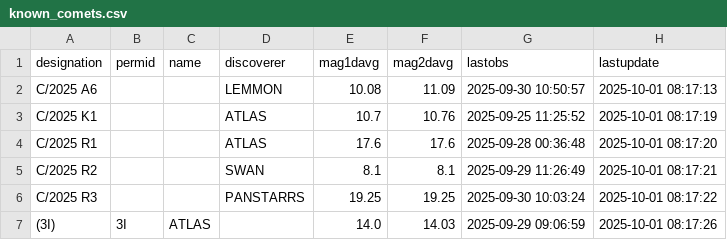
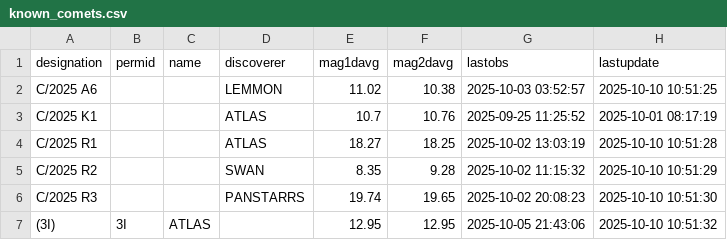
Before and after one commit to deiussum/Deiussum.MPEC, a CSV file: known_comets.csv, drawn as a sheet.

Commit message:
Added ability to send a summary of currently tracked comets.

```diff
--- a/known_comets.csv
+++ b/known_comets.csv
@@ -1,7 +1,7 @@
 designation,permid,name,discoverer,mag1davg,mag2davg,lastobs,lastupdate
-C/2025 A6,,,LEMMON,10.08,11.09,2025-09-30 10:50:57,2025-10-01 08:17:13
+C/2025 A6,,,LEMMON,11.02,10.38,2025-10-03 03:52:57,2025-10-10 10:51:25
 C/2025 K1,,,ATLAS,10.7,10.76,2025-09-25 11:25:52,2025-10-01 08:17:19
-C/2025 R1,,,ATLAS,17.6,17.6,2025-09-28 00:36:48,2025-10-01 08:17:20
-C/2025 R2,,,SWAN,8.1,8.1,2025-09-29 11:26:49,2025-10-01 08:17:21
-C/2025 R3,,,PANSTARRS,19.25,19.25,2025-09-30 10:03:24,2025-10-01 08:17:22
-(3I),3I,ATLAS,,14.0,14.03,2025-09-29 09:06:59,2025-10-01 08:17:26
+C/2025 R1,,,ATLAS,18.27,18.25,2025-10-02 13:03:19,2025-10-10 10:51:28
+C/2025 R2,,,SWAN,8.35,9.28,2025-10-02 11:15:32,2025-10-10 10:51:29
+C/2025 R3,,,PANSTARRS,19.74,19.65,2025-10-02 20:08:23,2025-10-10 10:51:30
+(3I),3I,ATLAS,,12.95,12.95,2025-10-05 21:43:06,2025-10-10 10:51:32
```
Also changed, not shown: 1 other file.
